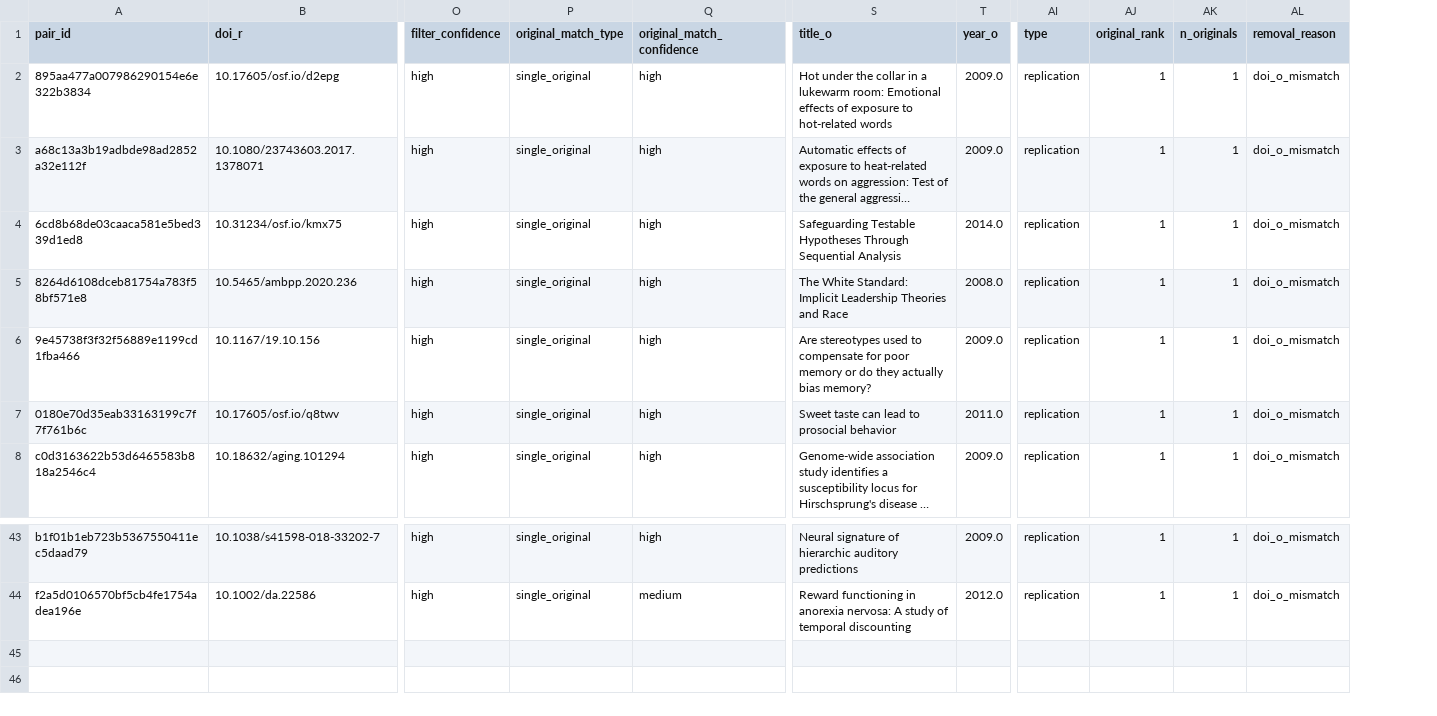
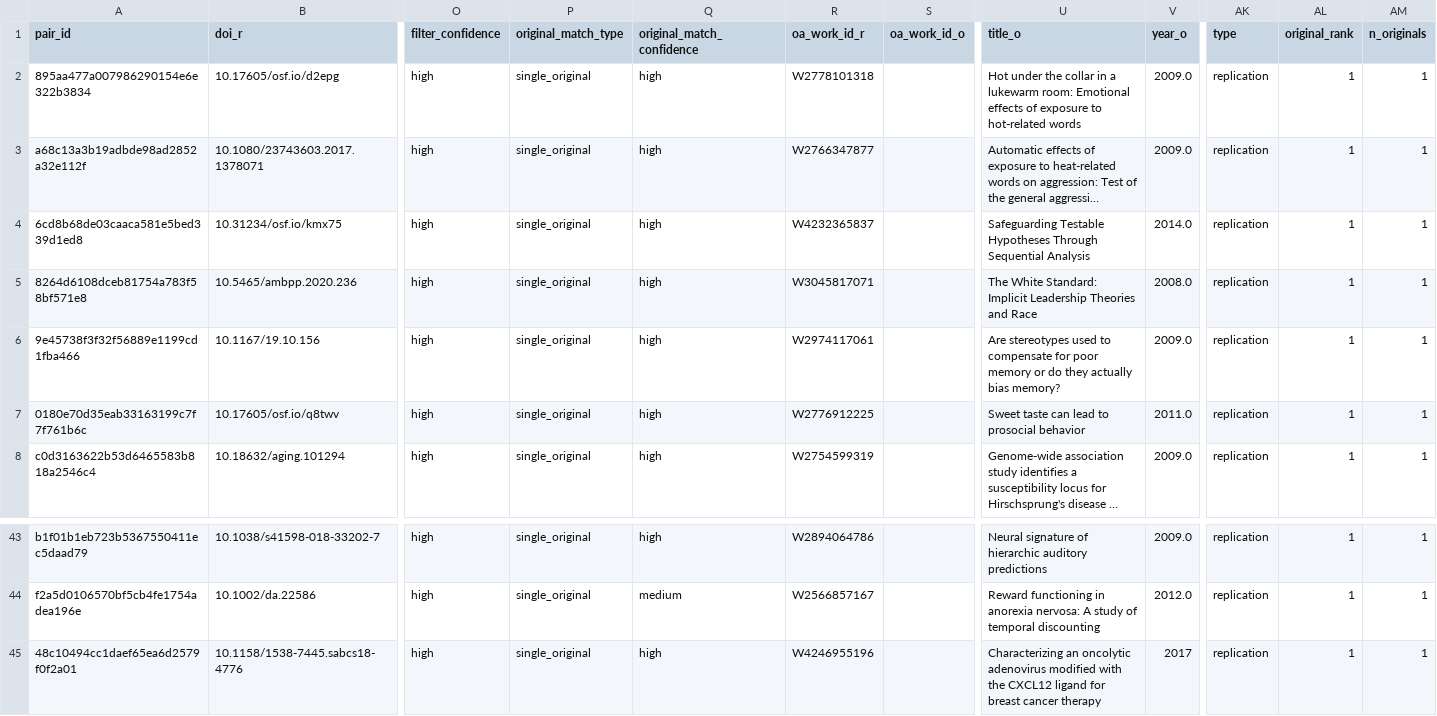
Before and after one commit to forrtproject/flora-extractor, a CSV file: data/unresolved_doi_mismatch.csv, drawn as a sheet; only a part is shown, gaps mark what is left out; long unchanged cells end in …; removed rows and columns are numbered as before the commit, all else as after; rows hold the shown columns only; the diff names each change by its address in the sheet, - before the commit and + after, or states it on an @@ line.

```diff
--- a/data/unresolved_doi_mismatch.csv
+++ b/data/unresolved_doi_mismatch.csv
+column R (oa_work_id_r), rows 2-8: W2778101318 | W2766347877 | W4232365837 | W3045817071 | W2974117061 | W2776912225 | W2754599319; rows 43-44: W2894064786 | W2566857167
+column S (oa_work_id_o), empty
-column AL (removal_reason), rows 2-8: all doi_o_mismatch; rows 43-44: doi_o_mismatch | doi_o_mismatch
+row 45: 48c10494cc1daef65ea6d2579f0f2a01 | 10.1158/1538-7445.sabcs18-4776 | high | single_original | high | W4246955196 |  | Characterizing an oncolytic adenovirus modified with the CXCL12 ligand for breast cancer therapy | 2017 | replication | 1 | 1
```
Also changed, not shown: 5 other files.
